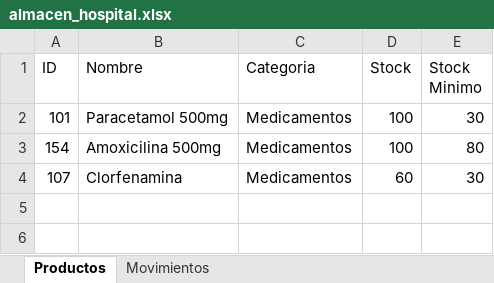
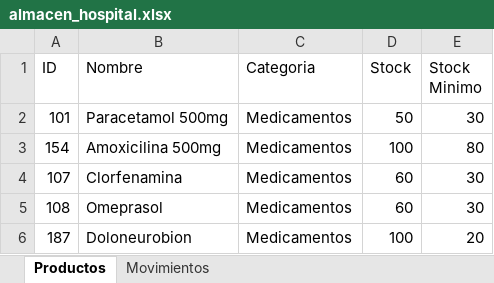
Before and after one commit to edwinjflores20-dev/Sistema-almacen-Simon-Bolivar, an Excel workbook: almacen_hospital.xlsx, sheet Productos, drawn as a sheet; values as stored, in another font and other column widths than the file's, no borders; the diff names each change by its address in the sheet, - before the commit and + after, or states it on an @@ line.

```diff
--- a/almacen_hospital.xlsx (sheet Productos)
+++ b/almacen_hospital.xlsx (sheet Productos)
-D2 (Stock): 100
+D2 (Stock): 50
+row 5: 108 | Omeprasol | Medicamentos | 60 | 30
+row 6: 187 | Doloneurobion | Medicamentos | 100 | 20
```
Also changed, not shown: sheet Movimientos.
